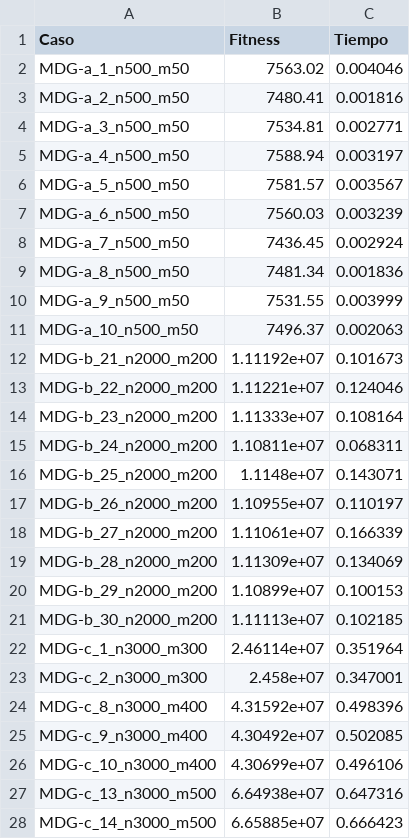
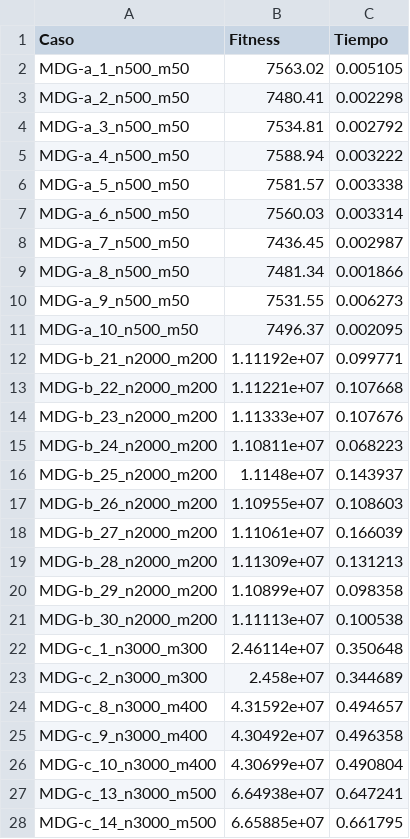
Before and after one commit to Mario-Carmona/MH, a CSV file: Practica3/tablas/ES_tiempos.csv, drawn as a sheet; only a part is shown; the diff covers the shown part only.

```diff
--- a/Practica3/tablas/ES_tiempos.csv
+++ b/Practica3/tablas/ES_tiempos.csv
@@ -1,28 +1,28 @@
 Caso,Fitness,Tiempo
-MDG-a_1_n500_m50,7563.02,0.004046
-MDG-a_2_n500_m50,7480.41,0.001816
-MDG-a_3_n500_m50,7534.81,0.002771
-MDG-a_4_n500_m50,7588.94,0.003197
-MDG-a_5_n500_m50,7581.57,0.003567
-MDG-a_6_n500_m50,7560.03,0.003239
-MDG-a_7_n500_m50,7436.45,0.002924
-MDG-a_8_n500_m50,7481.34,0.001836
-MDG-a_9_n500_m50,7531.55,0.003999
-MDG-a_10_n500_m50,7496.37,0.002063
-MDG-b_21_n2000_m200,1.11192e+07,0.101673
-MDG-b_22_n2000_m200,1.11221e+07,0.124046
-MDG-b_23_n2000_m200,1.11333e+07,0.108164
-MDG-b_24_n2000_m200,1.10811e+07,0.068311
-MDG-b_25_n2000_m200,1.1148e+07,0.143071
-MDG-b_26_n2000_m200,1.10955e+07,0.110197
-MDG-b_27_n2000_m200,1.11061e+07,0.166339
-MDG-b_28_n2000_m200,1.11309e+07,0.134069
-MDG-b_29_n2000_m200,1.10899e+07,0.100153
-MDG-b_30_n2000_m200,1.11113e+07,0.102185
-MDG-c_1_n3000_m300,2.46114e+07,0.351964
-MDG-c_2_n3000_m300,2.458e+07,0.347001
-MDG-c_8_n3000_m400,4.31592e+07,0.498396
-MDG-c_9_n3000_m400,4.30492e+07,0.502085
-MDG-c_10_n3000_m400,4.30699e+07,0.496106
-MDG-c_13_n3000_m500,6.64938e+07,0.647316
-MDG-c_14_n3000_m500,6.65885e+07,0.666423
+MDG-a_1_n500_m50,7563.02,0.005105
+MDG-a_2_n500_m50,7480.41,0.002298
+MDG-a_3_n500_m50,7534.81,0.002792
+MDG-a_4_n500_m50,7588.94,0.003222
+MDG-a_5_n500_m50,7581.57,0.003338
+MDG-a_6_n500_m50,7560.03,0.003314
+MDG-a_7_n500_m50,7436.45,0.002987
+MDG-a_8_n500_m50,7481.34,0.001866
+MDG-a_9_n500_m50,7531.55,0.006273
+MDG-a_10_n500_m50,7496.37,0.002095
+MDG-b_21_n2000_m200,1.11192e+07,0.099771
+MDG-b_22_n2000_m200,1.11221e+07,0.107668
+MDG-b_23_n2000_m200,1.11333e+07,0.107676
+MDG-b_24_n2000_m200,1.10811e+07,0.068223
+MDG-b_25_n2000_m200,1.1148e+07,0.143937
+MDG-b_26_n2000_m200,1.10955e+07,0.108603
+MDG-b_27_n2000_m200,1.11061e+07,0.166039
+MDG-b_28_n2000_m200,1.11309e+07,0.131213
+MDG-b_29_n2000_m200,1.10899e+07,0.098358
+MDG-b_30_n2000_m200,1.11113e+07,0.100538
+MDG-c_1_n3000_m300,2.46114e+07,0.350648
+MDG-c_2_n3000_m300,2.458e+07,0.344689
+MDG-c_8_n3000_m400,4.31592e+07,0.494657
+MDG-c_9_n3000_m400,4.30492e+07,0.496358
+MDG-c_10_n3000_m400,4.30699e+07,0.490804
+MDG-c_13_n3000_m500,6.64938e+07,0.647241
+MDG-c_14_n3000_m500,6.65885e+07,0.661795
```
Also changed, not shown: 3 edited cells elsewhere in this file, 42 other files.
